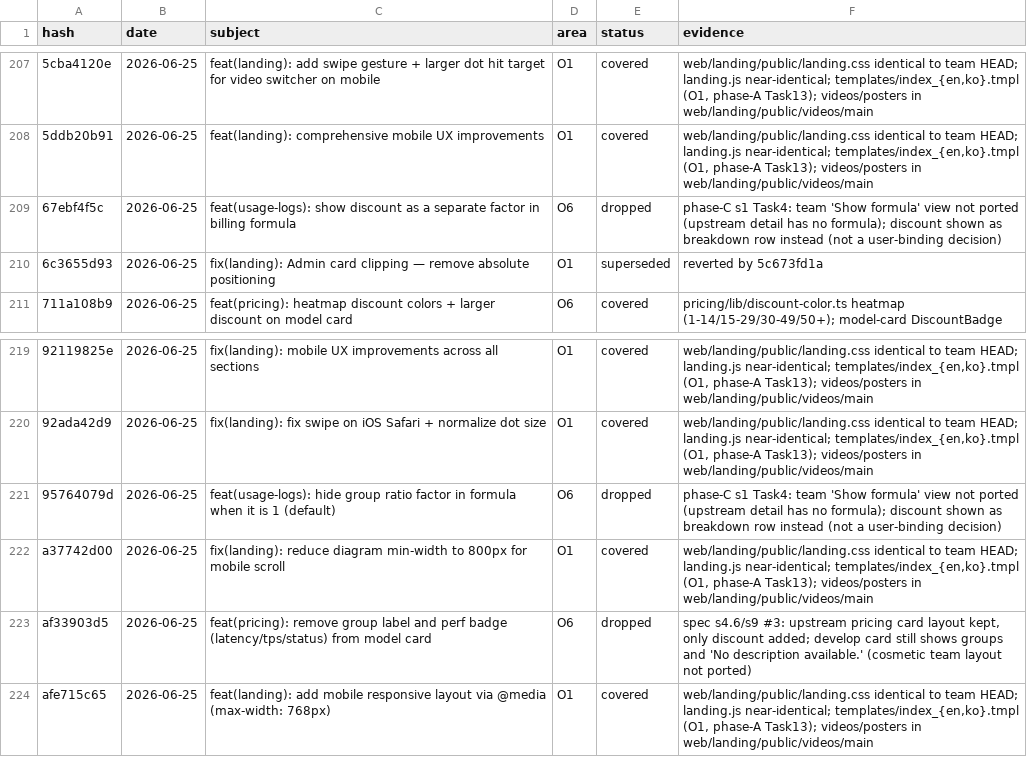
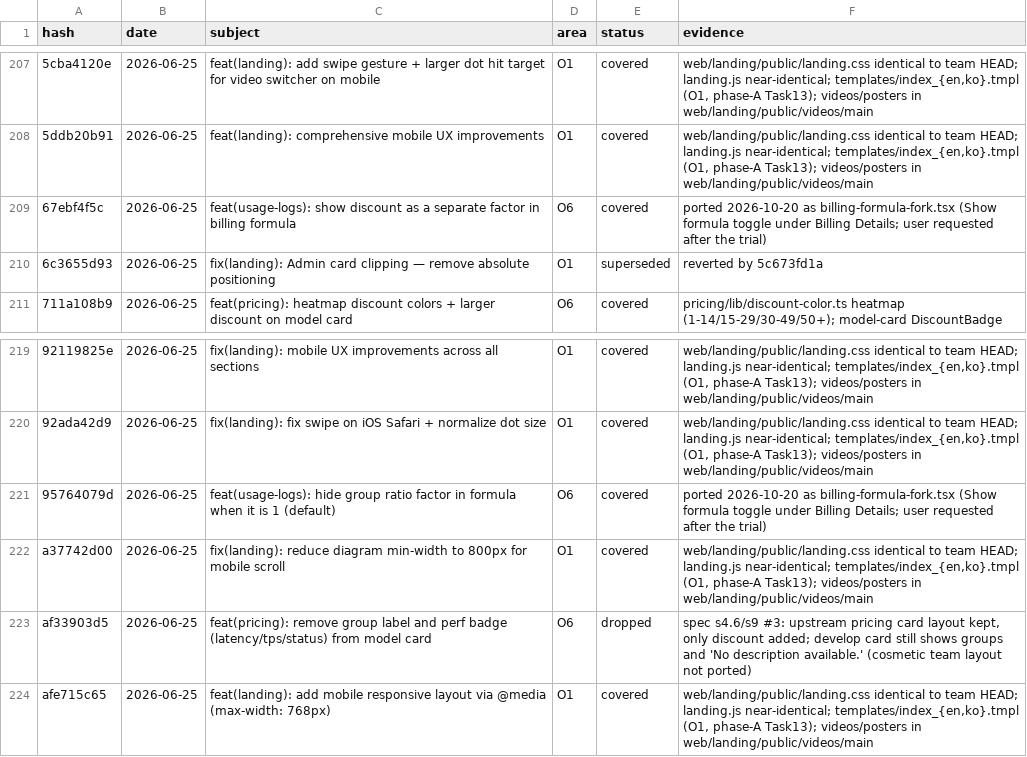
Before and after one commit to attodev/new-api, a TSV file: docs/reviews/2026-10-15-team-parity-audit.tsv, drawn as a sheet; only a part is shown, gaps mark what is left out; the diff names each change by its address in the sheet, - before the commit and + after, or states it on an @@ line.

```diff
--- a/docs/reviews/2026-10-15-team-parity-audit.tsv
+++ b/docs/reviews/2026-10-15-team-parity-audit.tsv
-E209 (status): dropped
+E209 (status): covered
-F209 (evidence): phase-C s1 Task4: team 'Show formula' view not ported (upstream detail has no formula); discount shown as breakdown row instead (not a user-binding decision)
+F209 (evidence): ported 2026-10-20 as billing-formula-fork.tsx (Show formula toggle under Billing Details; user requested after the trial)
-E221 (status): dropped
+E221 (status): covered
-F221 (evidence): phase-C s1 Task4: team 'Show formula' view not ported (upstream detail has no formula); discount shown as breakdown row instead (not a user-binding decision)
+F221 (evidence): ported 2026-10-20 as billing-formula-fork.tsx (Show formula toggle under Billing Details; user requested after the trial)
```
Also changed, not shown: 9 other files.
